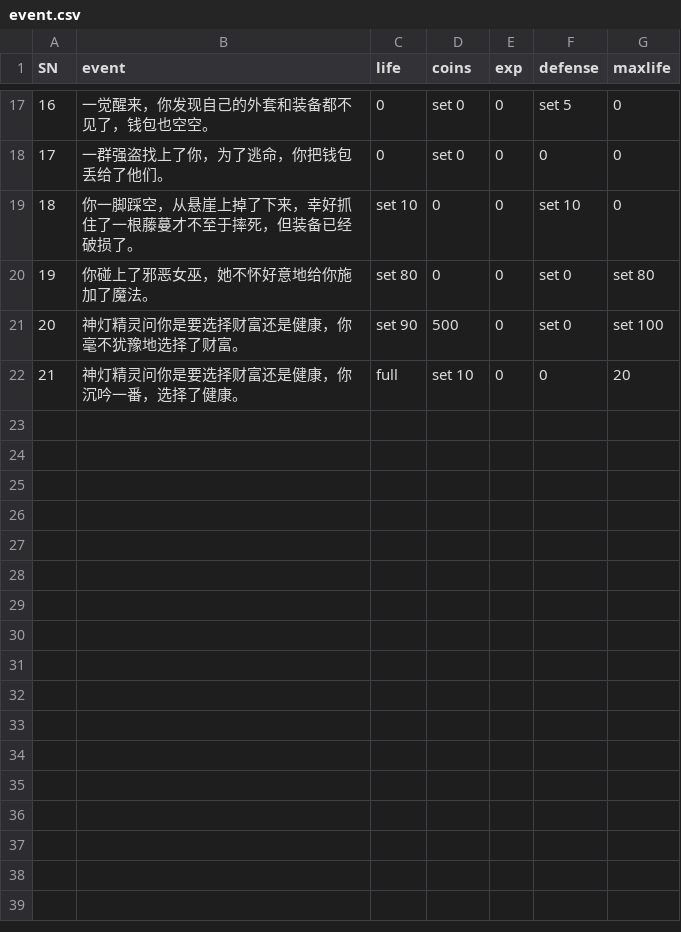
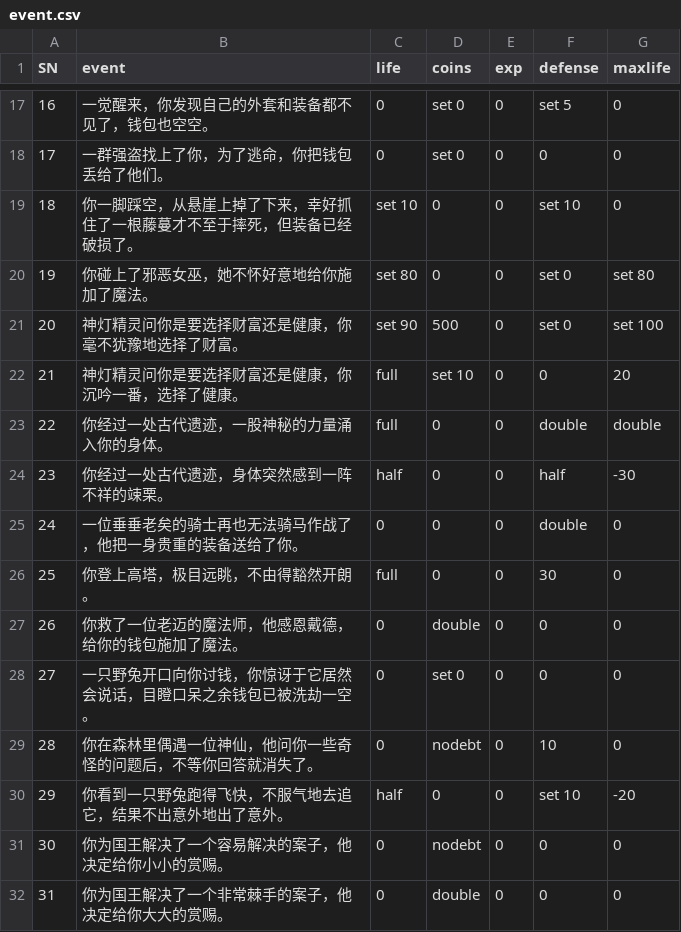
Before and after one commit to MrWengKB/CLAdventure, a CSV file: event.csv, drawn as a sheet; only a part is shown, gaps mark what is left out; the diff names each change by its address in the sheet, - before the commit and + after, or states it on an @@ line.

```diff
--- a/event.csv
+++ b/event.csv
+row 23: 22 | 你经过一处古代遗迹，一股神秘的力量涌入你的身体。 | full | 0 | 0 | double | double
+row 24: 23 | 你经过一处古代遗迹，身体突然感到一阵不祥的竦栗。 | half | 0 | 0 | half | -30
+row 25: 24 | 一位垂垂老矣的骑士再也无法骑马作战了，他把一身贵重的装备送给了你。 | 0 | 0 | 0 | double | 0
+row 26: 25 | 你登上高塔，极目远眺，不由得豁然开朗。 | full | 0 | 0 | 30 | 0
+row 27: 26 | 你救了一位老迈的魔法师，他感恩戴德，给你的钱包施加了魔法。 | 0 | double | 0 | 0 | 0
+row 28: 27 | 一只野兔开口向你讨钱，你惊讶于它居然会说话，目瞪口呆之余钱包已被洗劫一空。 | 0 | set 0 | 0 | 0 | 0
+row 29: 28 | 你在森林里偶遇一位神仙，他问你一些奇怪的问题后，不等你回答就消失了。 | 0 | nodebt | 0 | 10 | 0
+row 30: 29 | 你看到一只野兔跑得飞快，不服气地去追它，结果不出意外地出了意外。 | half | 0 | 0 | set 10 | -20
+row 31: 30 | 你为国王解决了一个容易解决的案子，他决定给你小小的赏赐。 | 0 | nodebt | 0 | 0 | 0
+row 32: 31 | 你为国王解决了一个非常棘手的案子，他决定给你大大的赏赐。 | 0 | double | 0 | 0 | 0
```
Also changed, not shown: 2 other files.
